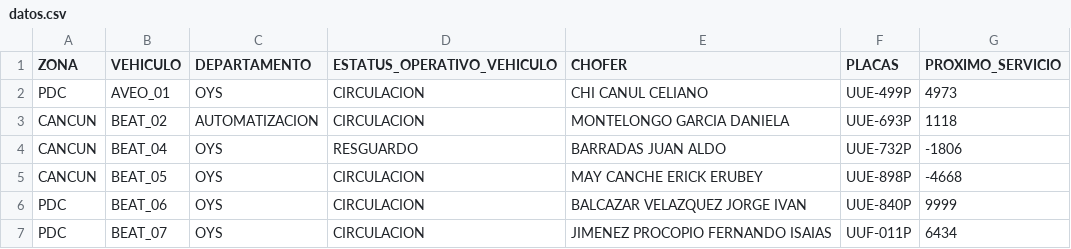
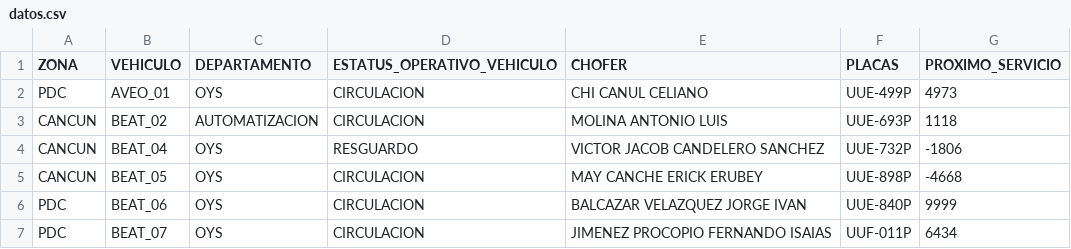
Before and after one commit to CALIDAD135/tablero-vehicular, a CSV file: datos.csv, drawn as a sheet; only a part is shown; the diff covers the shown part only.

```diff
--- a/datos.csv
+++ b/datos.csv
@@ -2,4 +2,4 @@ ZONA,VEHICULO,DEPARTAMENTO,ESTATUS_OPERATIVO_VEHICULO,CHOFER,PLACAS,PROXIMO_SERV
 PDC,AVEO_01,OYS,CIRCULACION,CHI CANUL CELIANO,UUE-499P,4973
-CANCUN,BEAT_02,AUTOMATIZACION,CIRCULACION,MONTELONGO GARCIA DANIELA,UUE-693P,1118
-CANCUN,BEAT_04,OYS,RESGUARDO,BARRADAS JUAN ALDO,UUE-732P,-1806
+CANCUN,BEAT_02,AUTOMATIZACION,CIRCULACION,MOLINA ANTONIO LUIS,UUE-693P,1118
+CANCUN,BEAT_04,OYS,RESGUARDO,VICTOR JACOB CANDELERO SANCHEZ,UUE-732P,-1806
 CANCUN,BEAT_05,OYS,CIRCULACION,MAY CANCHE ERICK ERUBEY,UUE-898P,-4668
```
Also changed, not shown: 20 edited cells elsewhere in this file.
